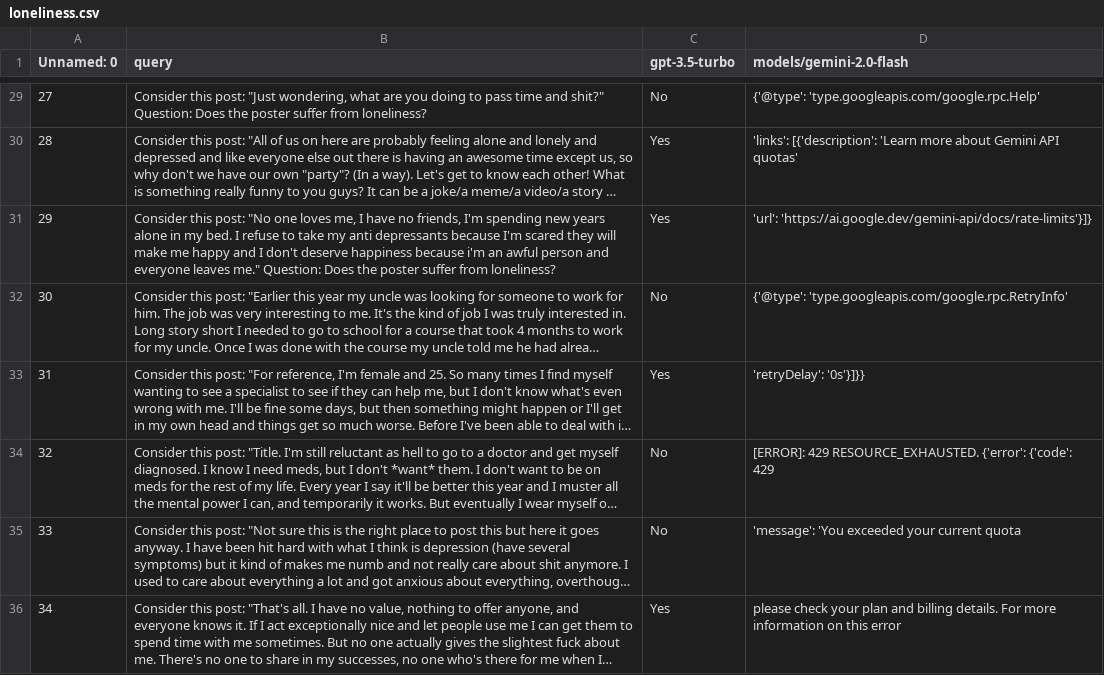
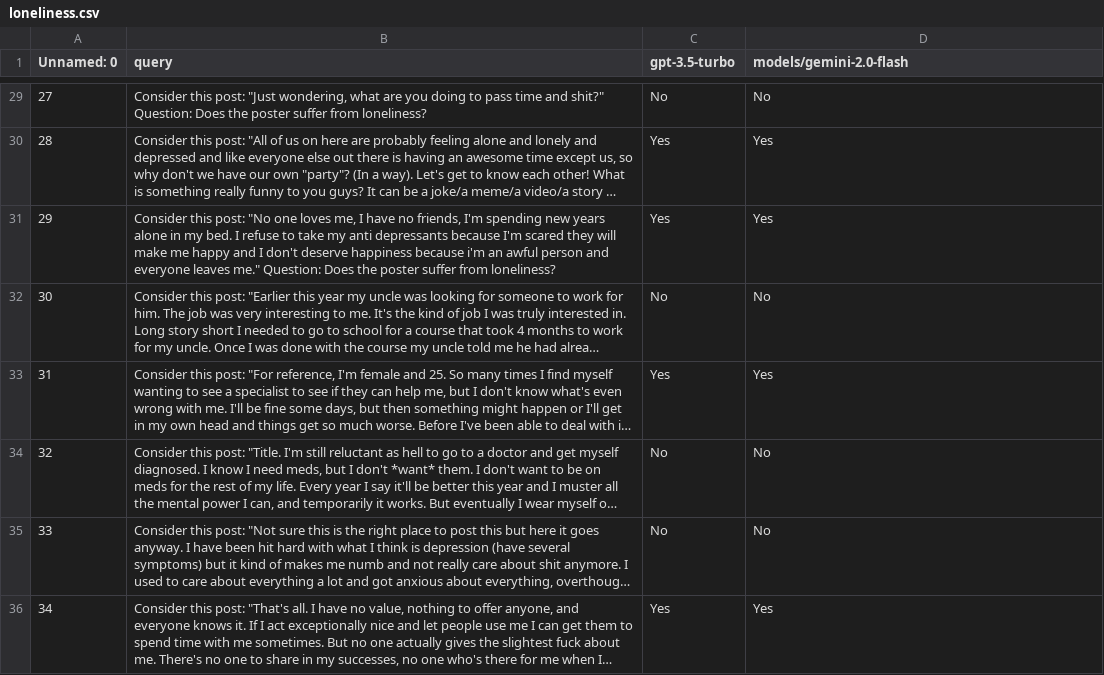
Before and after one commit to bqka/llm-benchmarking-script, a CSV file: outputs/models/gemini-2.0-flash/loneliness.csv, drawn as a sheet; only a part is shown, gaps mark what is left out; long unchanged cells end in …; the diff covers the shown part only; the diff names each change by its address in the sheet, - before the commit and + after, or states it on an @@ line.

Commit message:
fixed rate limiting issue across files and generated gemini 2.0 flash output csv

```diff
--- a/outputs/models/gemini-2.0-flash/loneliness.csv
+++ b/outputs/models/gemini-2.0-flash/loneliness.csv
-D29 (models/gemini-2.0-flash): {'@type': 'type.googleapis.com/google.rpc.Help'
+D29 (models/gemini-2.0-flash): No
-D30 (models/gemini-2.0-flash): 'links': [{'description': 'Learn more about Gemini API quotas'
+D30 (models/gemini-2.0-flash): Yes
-D31 (models/gemini-2.0-flash): 'url': 'https://ai.google.dev/gemini-api/docs/rate-limits'}]}
+D31 (models/gemini-2.0-flash): Yes
-D32 (models/gemini-2.0-flash): {'@type': 'type.googleapis.com/google.rpc.RetryInfo'
+D32 (models/gemini-2.0-flash): No
-D33 (models/gemini-2.0-flash): 'retryDelay': '0s'}]}}
+D33 (models/gemini-2.0-flash): Yes
-D34 (models/gemini-2.0-flash): [ERROR]: 429 RESOURCE_EXHAUSTED. {'error': {'code': 429
+D34 (models/gemini-2.0-flash): No
-D35 (models/gemini-2.0-flash): 'message': 'You exceeded your current quota
+D35 (models/gemini-2.0-flash): No
-D36 (models/gemini-2.0-flash): please check your plan and billing details. For more information on this error
+D36 (models/gemini-2.0-flash): Yes
```
Also changed, not shown: 27 edited cells elsewhere in this file, outputs/models/gemini-2.0-flash/Irf.csv, 4 other files.
